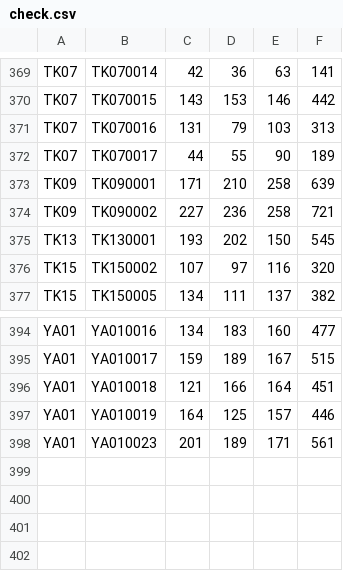
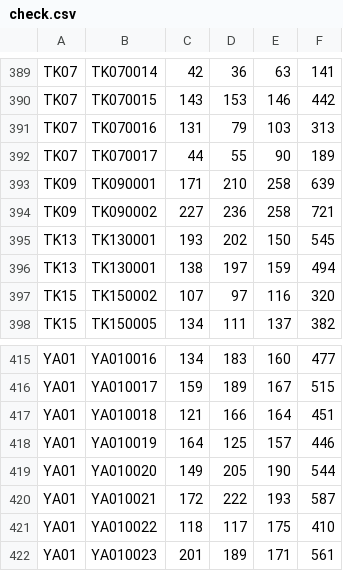
Before and after one commit to takehiko2324/ranking2026, a CSV file: check.csv, drawn as a sheet; only a part is shown, gaps mark what is left out; the diff covers the shown part only; the diff names each change by its address in the sheet, - before the commit and + after, or states it on an @@ line.

```diff
--- a/check.csv
+++ b/check.csv
+row 396: TK13 | TK130001 | 138 | 197 | 159 | 494
+row 419: YA01 | YA010020 | 149 | 205 | 190 | 544
+row 420: YA01 | YA010021 | 172 | 222 | 193 | 587
+row 421: YA01 | YA010022 | 118 | 117 | 175 | 410
```
Also changed, not shown: 20 added rows elsewhere in this file.
